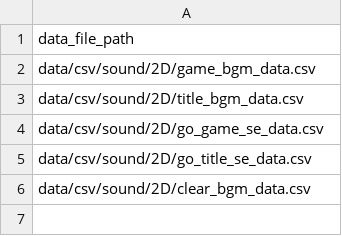
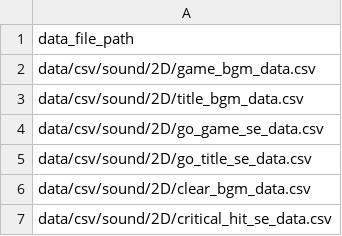
Before and after one commit to YT-tapio/3DAction, a CSV file: data/csv/sound/2D/2D_sound_datas.csv, drawn as a sheet; the diff names each change by its address in the sheet, - before the commit and + after, or states it on an @@ line.

```diff
--- a/data/csv/sound/2D/2D_sound_datas.csv
+++ b/data/csv/sound/2D/2D_sound_datas.csv
+row 7: data/csv/sound/2D/critical_hit_se_data.csv
```
Also changed, not shown: data/csv/enemies/zako/behavior/combo_datas.csv, 15 other files.
